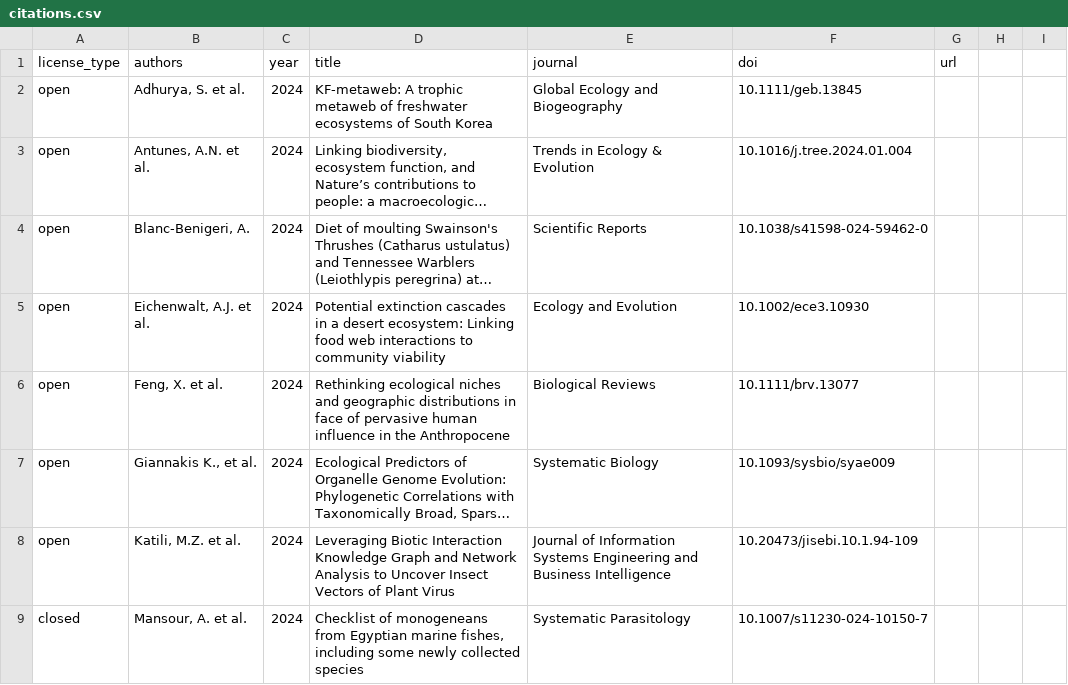
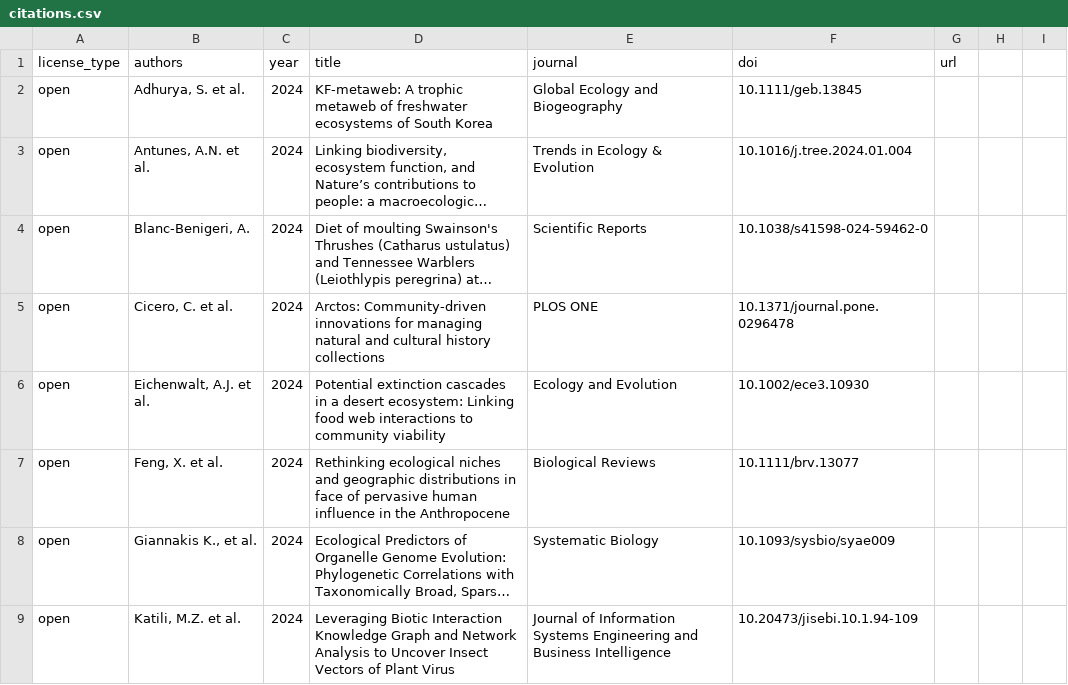
Before and after one commit to globalbioticinteractions/globalbioticinteractions.github.io, a CSV file: _data/citations.csv, drawn as a sheet; only a part is shown; the shorter side is filled out with more unchanged rows; long unchanged cells end in …; the diff names each change by its address in the sheet, - before the commit and + after, or states it on an @@ line.

Commit message:
add citation to Cicero C, Koo MS, Braker E, Abbott J, Bloom D, et al. (2024) Arctos: Community-driven innovations for managing natural and cultural history collections. PLOS ONE 19(5): e0296478. https://doi.org/10.1371/journal.pone.0296478

```diff
--- a/_data/citations.csv
+++ b/_data/citations.csv
+row 5: open | Cicero, C. et al. | 2024 | Arctos: Community-driven innovations for managing natural and cultural history collections | PLOS ONE | 10.1371/journal.pone.0296478
```
